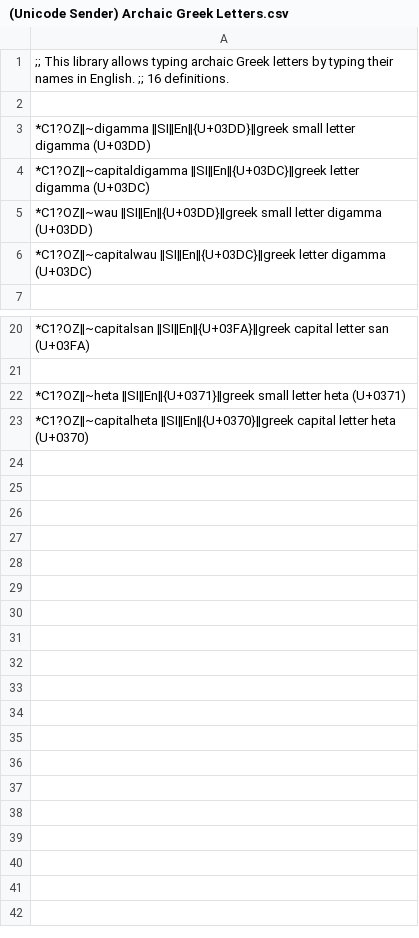
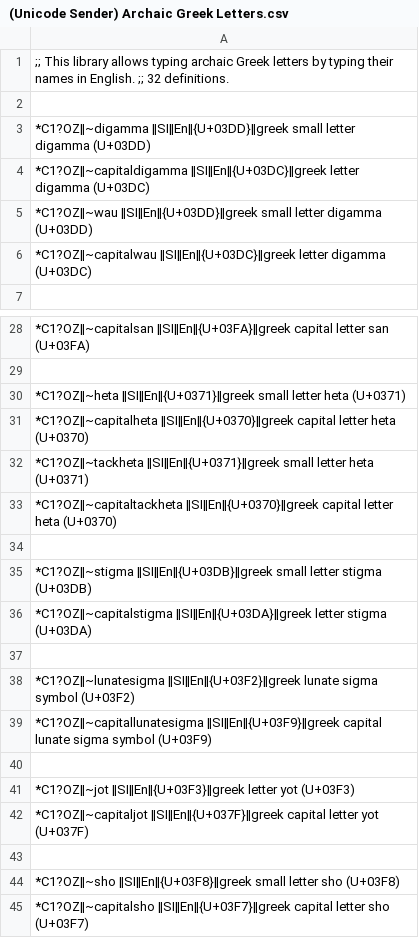
Before and after one commit to SalviaSage/Custom-Libraries, a CSV file: Unicode Senders/(Unicode Sender) Archaic Greek Letters.csv, drawn as a sheet; only a part is shown, gaps mark what is left out; the diff covers the shown part only.

Commit message:
Update (Unicode Sender) Archaic Greek Letters.csv

```diff
--- a/Unicode Senders/(Unicode Sender) Archaic Greek Letters.csv
+++ b/Unicode Senders/(Unicode Sender) Archaic Greek Letters.csv
@@ -1,2 +1,2 @@
-;; This library allows typing archaic Greek letters by typing their names in English. ;; 16 definitions.
+;; This library allows typing archaic Greek letters by typing their names in English. ;; 32 definitions.
 
@@ -23 +31,15 @@
 *C1?OZ‖~capitalheta ‖SI‖En‖{U+0370}‖greek capital letter heta (U+0370)
+*C1?OZ‖~tackheta ‖SI‖En‖{U+0371}‖greek small letter heta (U+0371)
+*C1?OZ‖~capitaltackheta ‖SI‖En‖{U+0370}‖greek capital letter heta (U+0370)
+
+*C1?OZ‖~stigma ‖SI‖En‖{U+03DB}‖greek small letter stigma (U+03DB)
+*C1?OZ‖~capitalstigma ‖SI‖En‖{U+03DA}‖greek letter stigma (U+03DA)
+
+*C1?OZ‖~lunatesigma ‖SI‖En‖{U+03F2}‖greek lunate sigma symbol (U+03F2)
+*C1?OZ‖~capitallunatesigma ‖SI‖En‖{U+03F9}‖greek capital lunate sigma symbol (U+03F9)
+
+*C1?OZ‖~jot ‖SI‖En‖{U+03F3}‖greek letter yot (U+03F3)
+*C1?OZ‖~capitaljot ‖SI‖En‖{U+037F}‖greek capital letter yot (U+037F)
+
+*C1?OZ‖~sho ‖SI‖En‖{U+03F8}‖greek small letter sho (U+03F8)
+*C1?OZ‖~capitalsho ‖SI‖En‖{U+03F7}‖greek capital letter sho (U+03F7)
```
Also changed, not shown: 8 added rows elsewhere in this file.
